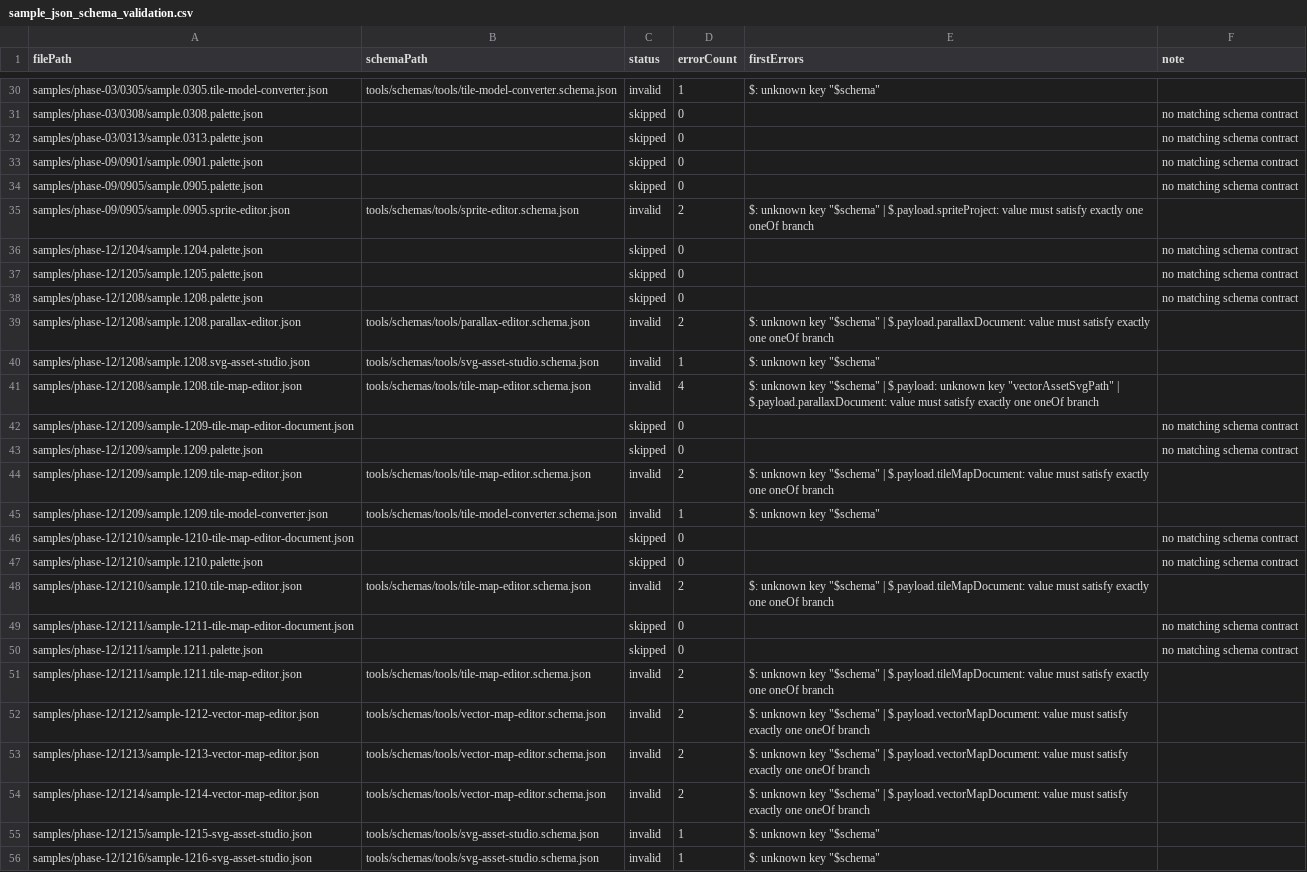
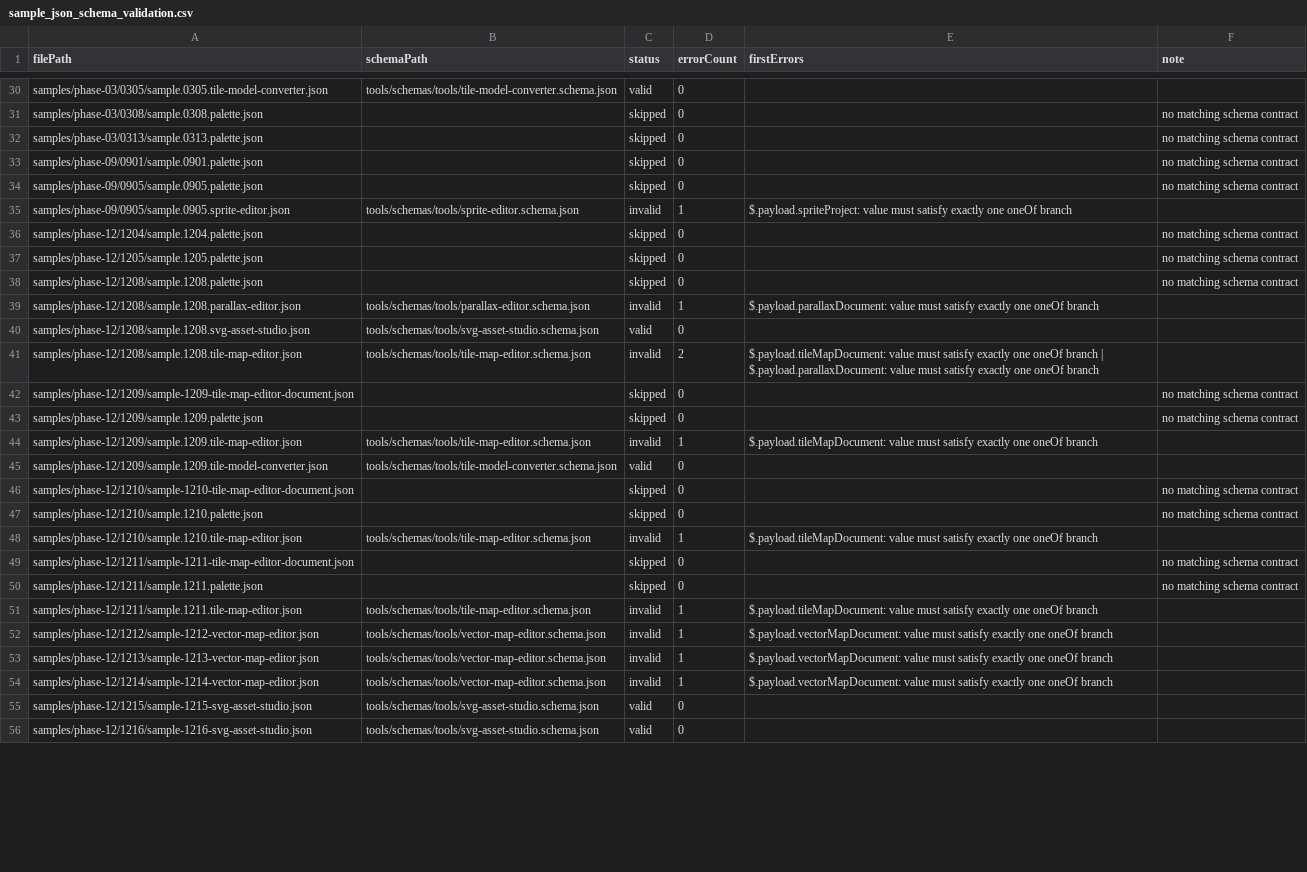
Before and after one commit to ToolboxAid/HTML-JavaScript-Gaming, a CSV file: docs/dev/reports/sample_json_schema_validation.csv, drawn as a sheet; only a part is shown, gaps mark what is left out; the diff covers the shown part only; the diff names each change by its address in the sheet, - before the commit and + after, or states it on an @@ line.

Commit message:
Normalize strict sample contracts without weakening schemas - PR 11.99

```diff
--- a/docs/dev/reports/sample_json_schema_validation.csv
+++ b/docs/dev/reports/sample_json_schema_validation.csv
-C30 (status): invalid
+C30 (status): valid
-D30 (errorCount): 1
+D30 (errorCount): 0
-E30 (firstErrors): $: unknown key "$schema"
+E30 (firstErrors): (empty)
-D35 (errorCount): 2
+D35 (errorCount): 1
-E35 (firstErrors): $: unknown key "$schema" | $.payload.spriteProject: value…
+E35 (firstErrors): $.payload.spriteProject: value…
-D39 (errorCount): 2
+D39 (errorCount): 1
-E39 (firstErrors): $: unknown key "$schema" | $.payload.parallaxDocument: value…
+E39 (firstErrors): $.payload.parallaxDocument: value…
-C40 (status): invalid
+C40 (status): valid
-D40 (errorCount): 1
+D40 (errorCount): 0
-E40 (firstErrors): $: unknown key "$schema"
+E40 (firstErrors): (empty)
-D41 (errorCount): 4
+D41 (errorCount): 2
-E41 (firstErrors): $: unknown key "$schema" | $.payload: unknown key "vectorAssetSvgPath" | $.payload.parallaxDocument:…
+E41 (firstErrors): $.payload.tileMapDocument: value must satisfy exactly one oneOf branch | $.payload.parallaxDocument:…
-D44 (errorCount): 2
+D44 (errorCount): 1
-E44 (firstErrors): $: unknown key "$schema" | $.payload.tileMapDocument: value…
+E44 (firstErrors): $.payload.tileMapDocument: value…
-C45 (status): invalid
+C45 (status): valid
-D45 (errorCount): 1
+D45 (errorCount): 0
-E45 (firstErrors): $: unknown key "$schema"
+E45 (firstErrors): (empty)
-D48 (errorCount): 2
+D48 (errorCount): 1
-E48 (firstErrors): $: unknown key "$schema" | $.payload.tileMapDocument: value…
+E48 (firstErrors): $.payload.tileMapDocument: value…
-D51:D54 (errorCount): 2
+D51:D54 (errorCount): 1
-E51 (firstErrors): $: unknown key "$schema" | $.payload.tileMapDocument: value…
+E51 (firstErrors): $.payload.tileMapDocument: value…
-E52:E54 (firstErrors): $: unknown key "$schema" | $.payload.vectorMapDocument: value…
+E52:E54 (firstErrors): $.payload.vectorMapDocument: value…
-C55:C56 (status): invalid
+C55:C56 (status): valid
-D55:D56 (errorCount): 1
+D55:D56 (errorCount): 0
-E55:E56 (firstErrors): $: unknown key "$schema"
+E55:E56 (firstErrors): (empty)
```
Also changed, not shown: 53 edited cells elsewhere in this file, 45 other files.
